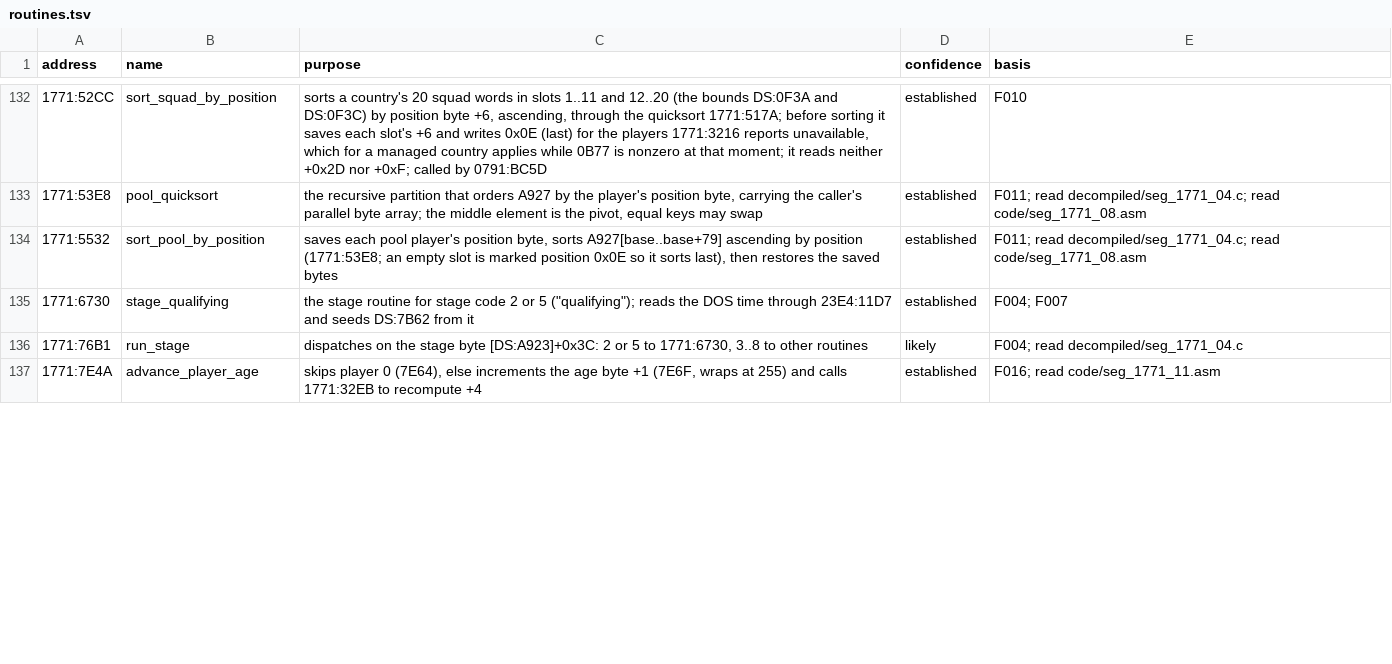
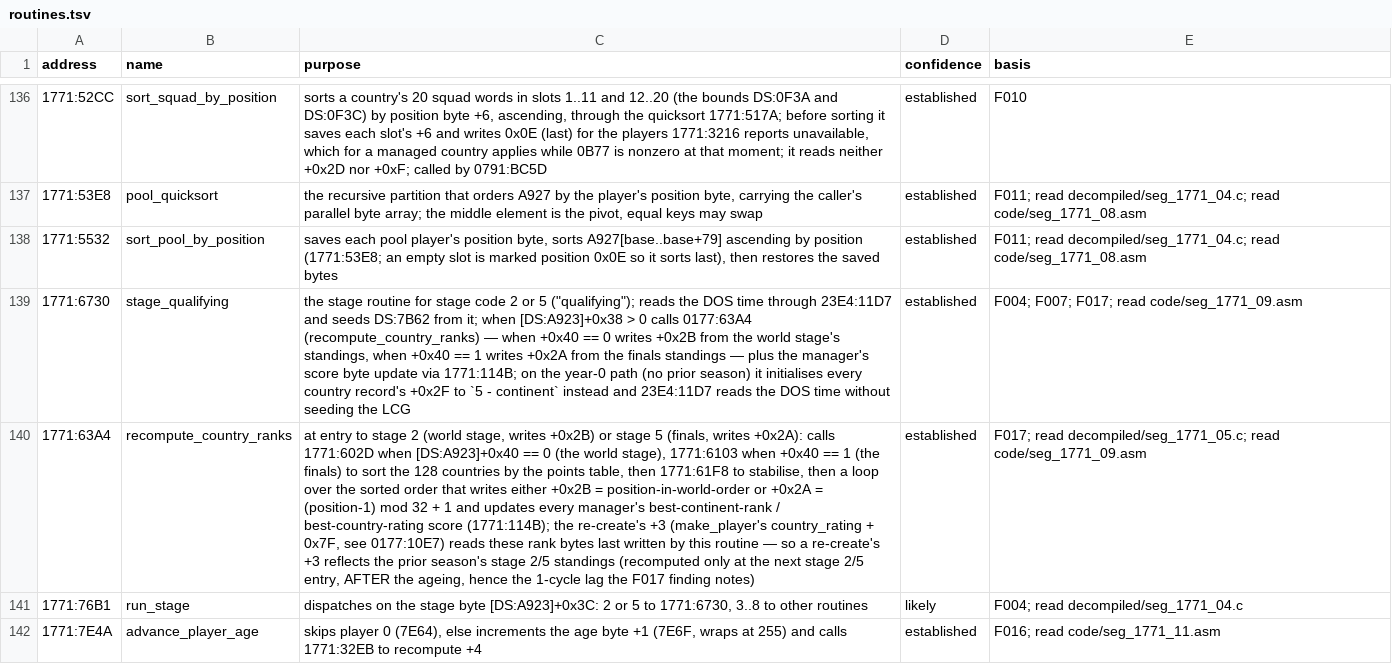
Before and after one commit to diegoami/goal2-archaeology, a TSV file: static/goal-exe/annotations/routines.tsv, drawn as a sheet; only a part is shown, gaps mark what is left out; addresses are those after the commit; the diff covers the shown part only; the diff names each change by its address in the sheet, - before the commit and + after, or states it on an @@ line.

Commit message:
T30: F017 finding + annotations (routines.tsv rows for 7E80 path, country_rating refinement, 0177:63A4, 000E:54F0/56F3/57E5, 0177:0000) + tests/static/test_annotations.py picks up the new FINDING_CITED.
- annotations check_annotations.py: ok (10 new rows).
- runtime/README.md mentions create.py and E016.
- the decompile.sh --annotations regeneration of named/ is NOT run here:
  it needs the released GOAL.EXE (artifacts/), held outside the worktree.
  The new routine rows have an entry in routines.tsv (lines 100/11-13/140/143);
  the regenerated named/ will pick them up at PR-review time.

```diff
--- a/static/goal-exe/annotations/routines.tsv
+++ b/static/goal-exe/annotations/routines.tsv
-C139 (purpose): …DS:7B62 from it
+C139 (purpose): …DS:7B62 from it; when [DS:A923]+0x38 > 0 calls 0177:63A4 (recompute_country_ranks) — when +0x40 == 0 writes +0x2B from the world stage's standings, when +0x40 == 1 writes +0x2A from the finals standings — plus the manager's score byte update via 1771:114B; on the year-0 path (no prior season) it initialises every country record's +0x2F to `5 - continent` instead and 23E4:11D7 reads the DOS time without seeding the LCG
-E139 (basis): F004; F007
+E139 (basis): F004; F007; F017; read code/seg_1771_09.asm
+row 140: 1771:63A4 | recompute_country_ranks | at entry to stage 2 (world stage, writes +0x2B) or stage 5 (finals, writes +0x2A): calls 1771:602D when [DS:A923]+0x40 == 0 (the world stage), 1771:6103 when +0x40 == 1 (the finals) to sort the 128 countries by the points table, then 1771:61F8 to stabilise, then a loop over the sorted order that writes either +0x2B = position-in-world-order or +0x2A = (position-1) mod 32 + 1 and updates every manager's best-continent-rank / best-country-rating score (1771:114B); the re-create's +3 (make_player's country_rating + 0x7F, see 0177:10E7) reads these rank bytes last written by this routine — so a re-create's +3 reflects the prior season's stage 2/5 standings (recomputed only at the next stage 2/5 entry, AFTER the ageing, hence the 1-cycle lag the F017 finding notes) | established | F017; read decompiled/seg_1771_05.c; read code/seg_1771_09.asm
```
Also changed, not shown: 4 added rows and 4 edited cells elsewhere in this file, 3 other files.
